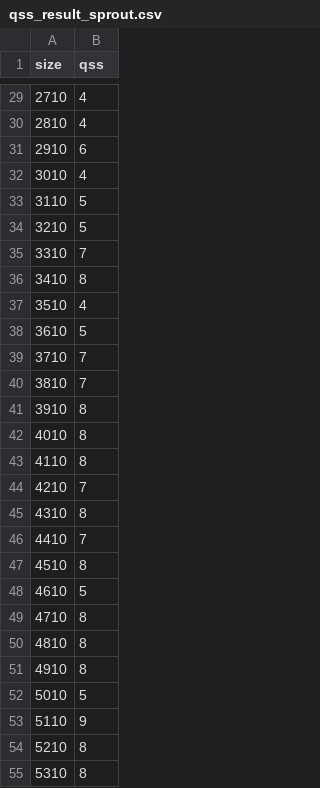
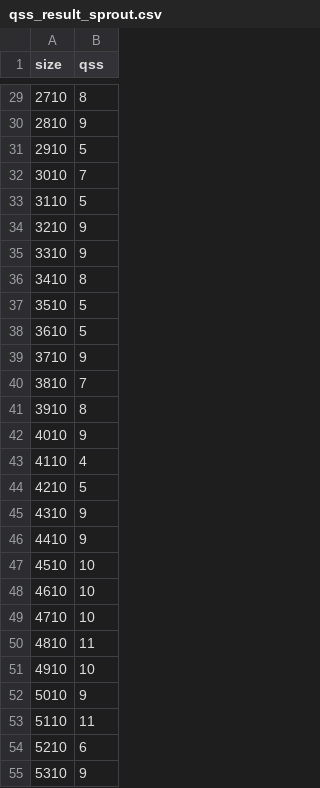
Before and after one commit to Loves-to-oop/cs516_project1_home, a CSV file: qss_result_sprout.csv, drawn as a sheet; only a part is shown, gaps mark what is left out; the diff covers the shown part only.

```diff
--- a/qss_result_sprout.csv
+++ b/qss_result_sprout.csv
@@ -29,27 +29,27 @@ size, qss
-2710, 4
-2810, 4
-2910, 6
-3010, 4
+2710, 8
+2810, 9
+2910, 5
+3010, 7
 3110, 5
-3210, 5
-3310, 7
+3210, 9
+3310, 9
 3410, 8
-3510, 4
+3510, 5
 3610, 5
-3710, 7
+3710, 9
 3810, 7
 3910, 8
-4010, 8
-4110, 8
-4210, 7
-4310, 8
-4410, 7
-4510, 8
-4610, 5
-4710, 8
-4810, 8
-4910, 8
-5010, 5
-5110, 9
-5210, 8
-5310, 8
+4010, 9
+4110, 4
+4210, 5
+4310, 9
+4410, 9
+4510, 10
+4610, 10
+4710, 10
+4810, 11
+4910, 10
+5010, 9
+5110, 11
+5210, 6
+5310, 9
```
Also changed, not shown: 16 added rows and 51 edited cells elsewhere in this file, bbp_result_sprout.csv, msp_w_for.csv, 17 other files.
